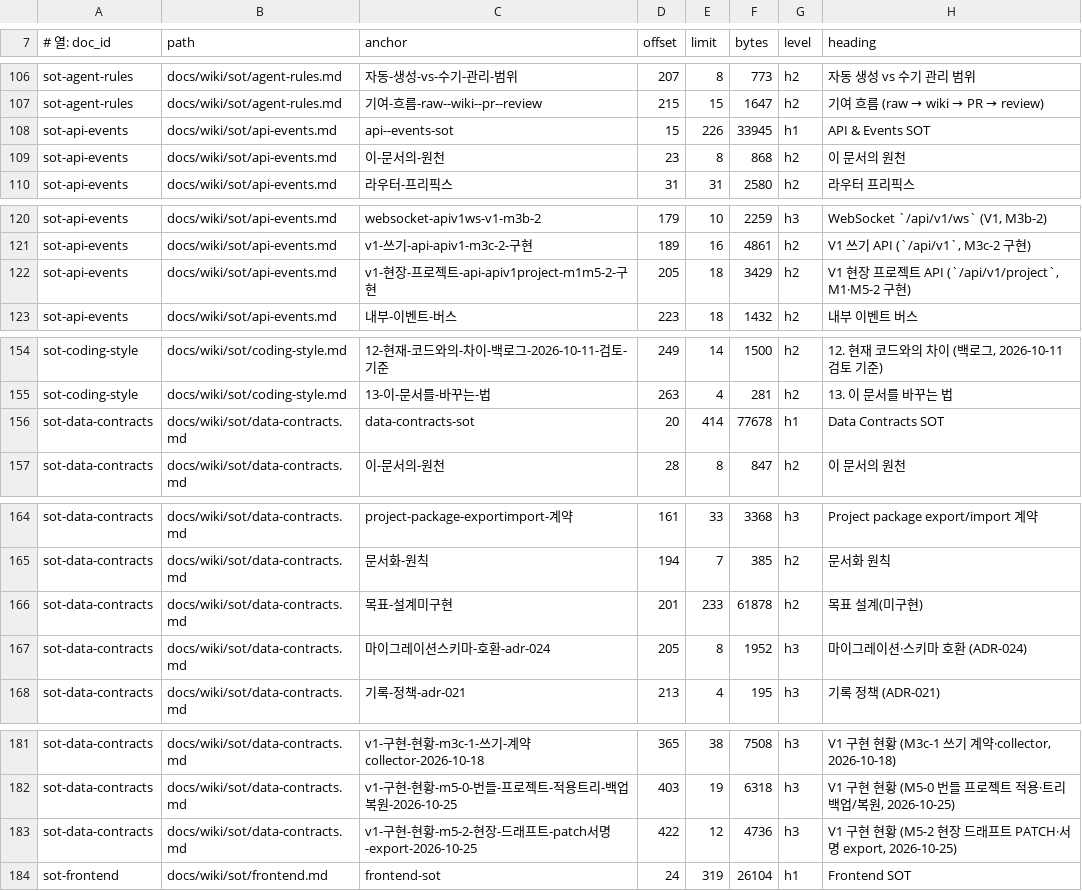
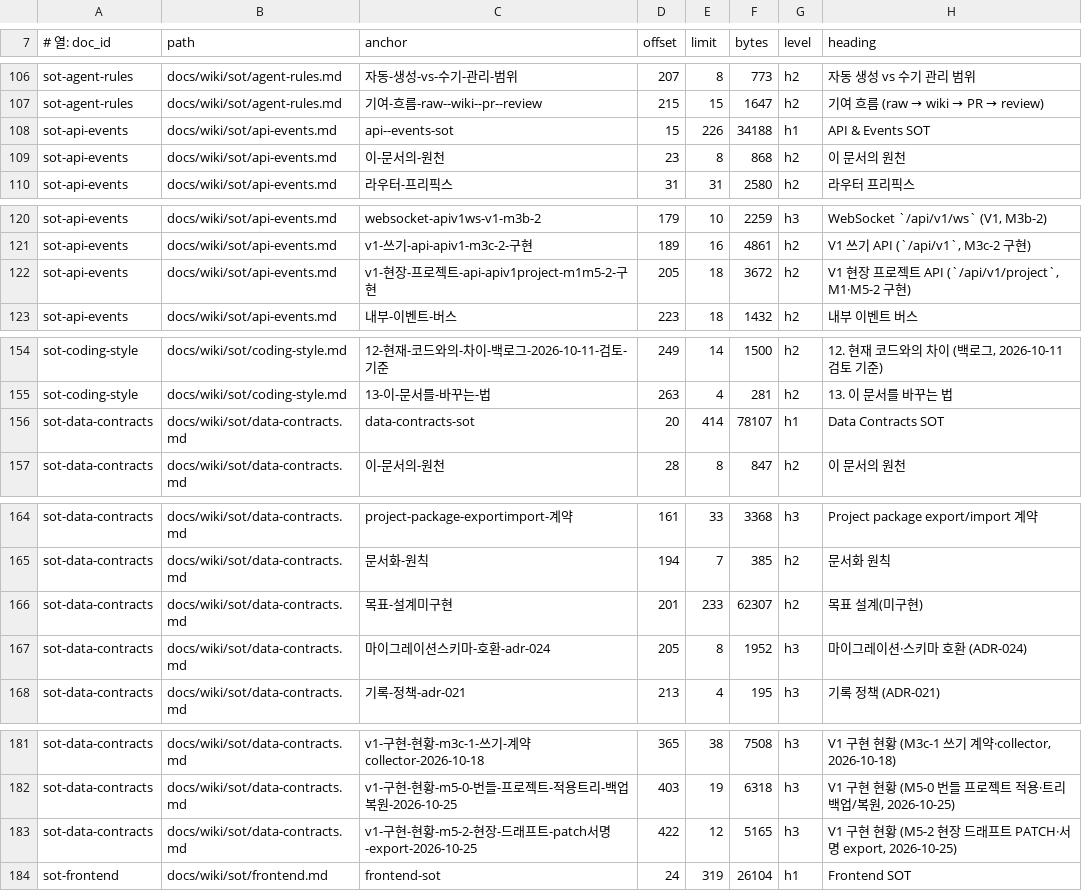
Before and after one commit to circulation95/PureIron_V1, a TSV file: docs/wiki/_generated/section-index.tsv, drawn as a sheet; only a part is shown, gaps mark what is left out.

```diff
--- a/docs/wiki/_generated/section-index.tsv
+++ b/docs/wiki/_generated/section-index.tsv
@@ -107,3 +107,3 @@ sot-agent-rules	docs/wiki/sot/agent-rules.md	자동-생성-vs-수기-관리-범
 sot-agent-rules	docs/wiki/sot/agent-rules.md	기여-흐름-raw--wiki--pr--review	215	15	1647	h2	기여 흐름 (raw → wiki → PR → review)
-sot-api-events	docs/wiki/sot/api-events.md	api--events-sot	15	226	33945	h1	API & Events SOT
+sot-api-events	docs/wiki/sot/api-events.md	api--events-sot	15	226	34188	h1	API & Events SOT
 sot-api-events	docs/wiki/sot/api-events.md	이-문서의-원천	23	8	868	h2	이 문서의 원천
@@ -121,3 +121,3 @@ sot-api-events	docs/wiki/sot/api-events.md	websocket-apiv1ws-v1-m3b-2	179	10	225
 sot-api-events	docs/wiki/sot/api-events.md	v1-쓰기-api-apiv1-m3c-2-구현	189	16	4861	h2	V1 쓰기 API (`/api/v1`, M3c-2 구현)
-sot-api-events	docs/wiki/sot/api-events.md	v1-현장-프로젝트-api-apiv1project-m1m5-2-구현	205	18	3429	h2	V1 현장 프로젝트 API (`/api/v1/project`, M1·M5-2 구현)
+sot-api-events	docs/wiki/sot/api-events.md	v1-현장-프로젝트-api-apiv1project-m1m5-2-구현	205	18	3672	h2	V1 현장 프로젝트 API (`/api/v1/project`, M1·M5-2 구현)
 sot-api-events	docs/wiki/sot/api-events.md	내부-이벤트-버스	223	18	1432	h2	내부 이벤트 버스
@@ -155,3 +155,3 @@ sot-coding-style	docs/wiki/sot/coding-style.md	12-현재-코드와의-차이-백
 sot-coding-style	docs/wiki/sot/coding-style.md	13-이-문서를-바꾸는-법	263	4	281	h2	13. 이 문서를 바꾸는 법
-sot-data-contracts	docs/wiki/sot/data-contracts.md	data-contracts-sot	20	414	77678	h1	Data Contracts SOT
+sot-data-contracts	docs/wiki/sot/data-contracts.md	data-contracts-sot	20	414	78107	h1	Data Contracts SOT
 sot-data-contracts	docs/wiki/sot/data-contracts.md	이-문서의-원천	28	8	847	h2	이 문서의 원천
@@ -165,3 +165,3 @@ sot-data-contracts	docs/wiki/sot/data-contracts.md	project-package-exportimport-
 sot-data-contracts	docs/wiki/sot/data-contracts.md	문서화-원칙	194	7	385	h2	문서화 원칙
-sot-data-contracts	docs/wiki/sot/data-contracts.md	목표-설계미구현	201	233	61878	h2	목표 설계(미구현)
+sot-data-contracts	docs/wiki/sot/data-contracts.md	목표-설계미구현	201	233	62307	h2	목표 설계(미구현)
 sot-data-contracts	docs/wiki/sot/data-contracts.md	마이그레이션스키마-호환-adr-024	205	8	1952	h3	마이그레이션·스키마 호환 (ADR-024)
@@ -182,3 +182,3 @@ sot-data-contracts	docs/wiki/sot/data-contracts.md	v1-구현-현황-m3c-1-쓰기
 sot-data-contracts	docs/wiki/sot/data-contracts.md	v1-구현-현황-m5-0-번들-프로젝트-적용트리-백업복원-2026-10-25	403	19	6318	h3	V1 구현 현황 (M5-0 번들 프로젝트 적용·트리 백업/복원, 2026-10-25)
-sot-data-contracts	docs/wiki/sot/data-contracts.md	v1-구현-현황-m5-2-현장-드래프트-patch서명-export-2026-10-25	422	12	4736	h3	V1 구현 현황 (M5-2 현장 드래프트 PATCH·서명 export, 2026-10-25)
+sot-data-contracts	docs/wiki/sot/data-contracts.md	v1-구현-현황-m5-2-현장-드래프트-patch서명-export-2026-10-25	422	12	5165	h3	V1 구현 현황 (M5-2 현장 드래프트 PATCH·서명 export, 2026-10-25)
 sot-frontend	docs/wiki/sot/frontend.md	frontend-sot	24	319	26104	h1	Frontend SOT
```
Also changed, not shown: 6 other files.
